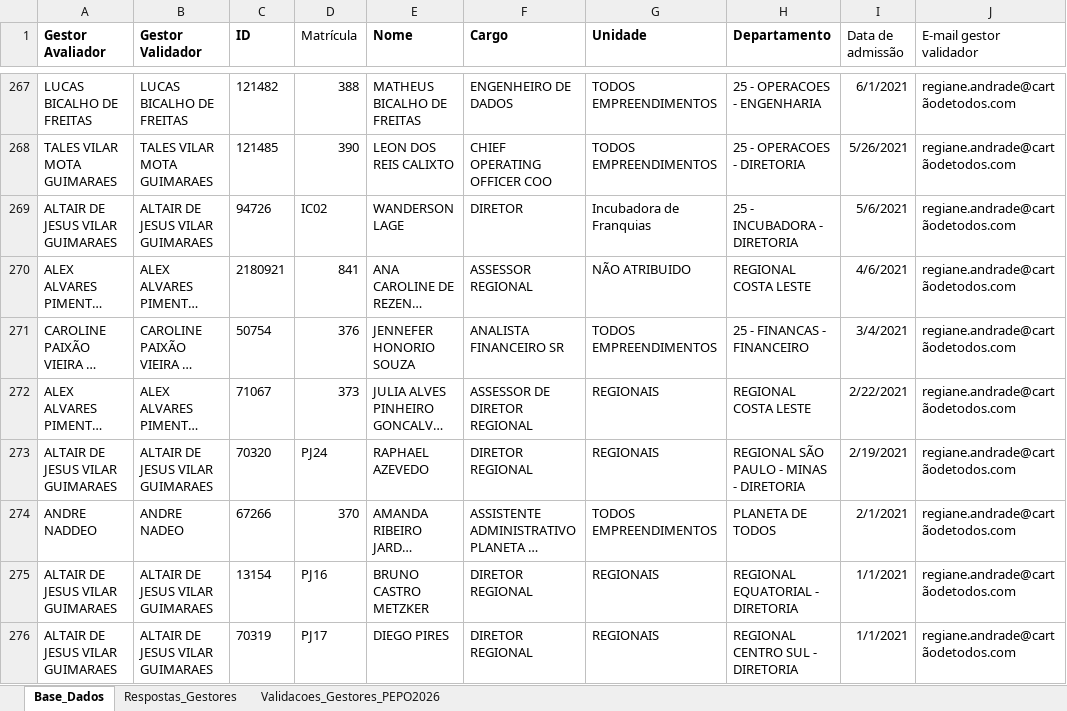
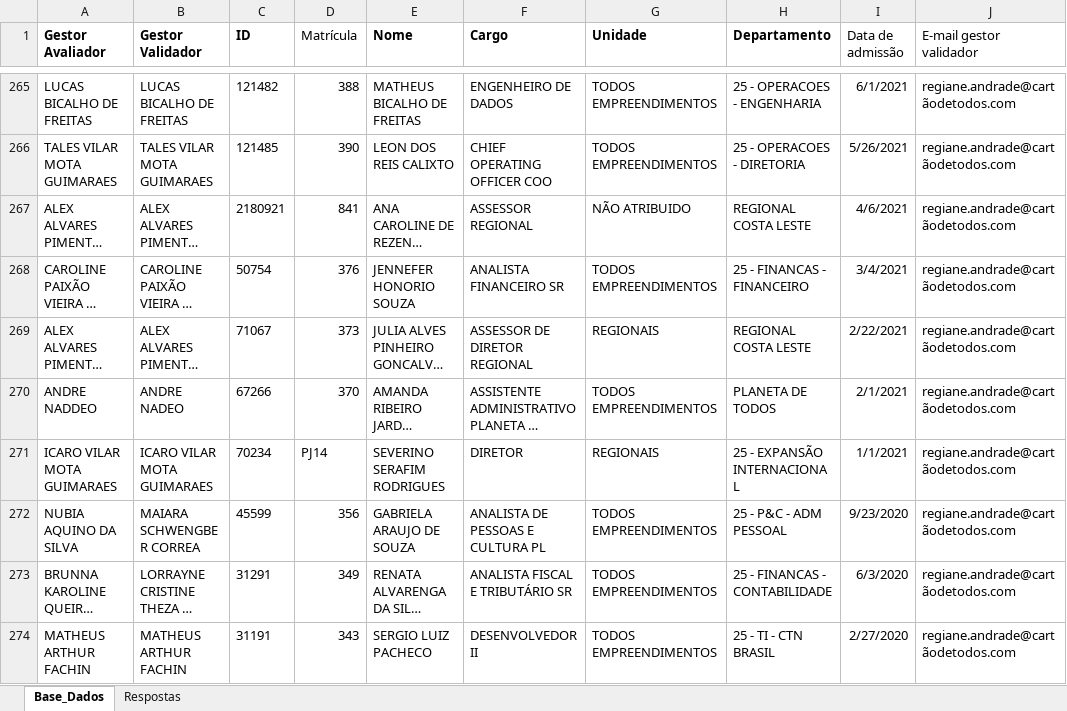
Before and after one commit to peopletodos02/pepo-validacao-2026, an Excel workbook: base_pepo.xlsx, sheet Base_Dados, drawn as a sheet; only a part is shown, gaps mark what is left out; the shorter side is filled out with more unchanged rows; long unchanged cells end in …; values as stored, in another font and other column widths than the file's, no borders; table styles not drawn; the diff covers the shown part only; the diff names each change by its address in the sheet, - before the commit and + after, or states it on an @@ line.

Commit message:
Add files via upload

```diff
--- a/base_pepo.xlsx (sheet Base_Dados)
+++ b/base_pepo.xlsx (sheet Base_Dados)
-sheet tab: Validacoes_Gestores_PEPO2026
+sheet tab: Respostas
-sheet tab: Respostas_Gestores
-row 269: ALTAIR DE JESUS VILAR GUIMARAES | ALTAIR DE JESUS VILAR GUIMARAES | 94726 | IC02 | WANDERSON LAGE | DIRETOR | Incubadora de Franquias | 25 - INCUBADORA - DIRETORIA | 5/6/2021 | regiane.andrade@cartãodetodos.com
-row 273: ALTAIR DE JESUS VILAR GUIMARAES | ALTAIR DE JESUS VILAR GUIMARAES | 70320 | PJ24 | RAPHAEL AZEVEDO | DIRETOR REGIONAL | REGIONAIS | REGIONAL SÃO PAULO - MINAS - DIRETORIA | 2/19/2021 | regiane.andrade@cartãodetodos.com
-row 275: ALTAIR DE JESUS VILAR GUIMARAES | ALTAIR DE JESUS VILAR GUIMARAES | 13154 | PJ16 | BRUNO CASTRO METZKER | DIRETOR REGIONAL | REGIONAIS | REGIONAL EQUATORIAL - DIRETORIA | 1/1/2021 | regiane.andrade@cartãodetodos.com
-row 276: ALTAIR DE JESUS VILAR GUIMARAES | ALTAIR DE JESUS VILAR GUIMARAES | 70319 | PJ17 | DIEGO PIRES | DIRETOR REGIONAL | REGIONAIS | REGIONAL CENTRO SUL - DIRETORIA | 1/1/2021 | regiane.andrade@cartãodetodos.com
```
Also changed, not shown: 10 removed rows elsewhere in this sheet, sheet Respostas.
